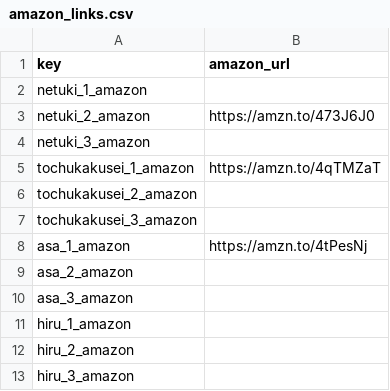
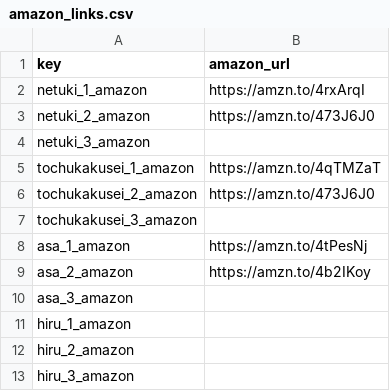
Before and after one commit to mionpoatan-debug/sleep-aff-x, a CSV file: data/amazon_links.csv, drawn as a sheet.

Commit message:
expand amazon links set 2

```diff
--- a/data/amazon_links.csv
+++ b/data/amazon_links.csv
@@ -1,3 +1,3 @@
 key,amazon_url
-netuki_1_amazon,
+netuki_1_amazon,https://amzn.to/4rxArqI
 netuki_2_amazon,https://amzn.to/473J6J0
@@ -5,6 +5,6 @@ netuki_3_amazon,
 tochukakusei_1_amazon,https://amzn.to/4qTMZaT
-tochukakusei_2_amazon,
+tochukakusei_2_amazon,https://amzn.to/473J6J0
 tochukakusei_3_amazon,
 asa_1_amazon,https://amzn.to/4tPesNj
-asa_2_amazon,
+asa_2_amazon,https://amzn.to/4b2IKoy
 asa_3_amazon,
```
Also changed, not shown: 2 other files.
